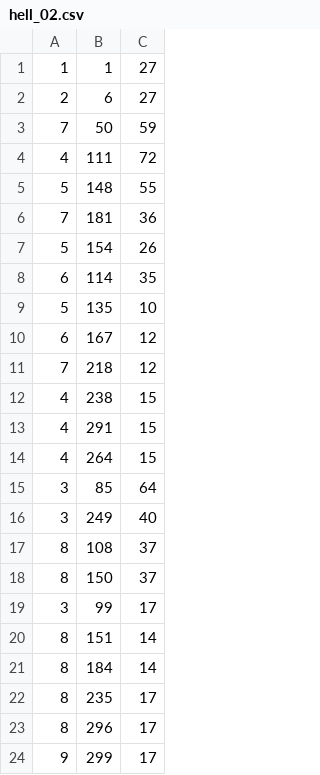
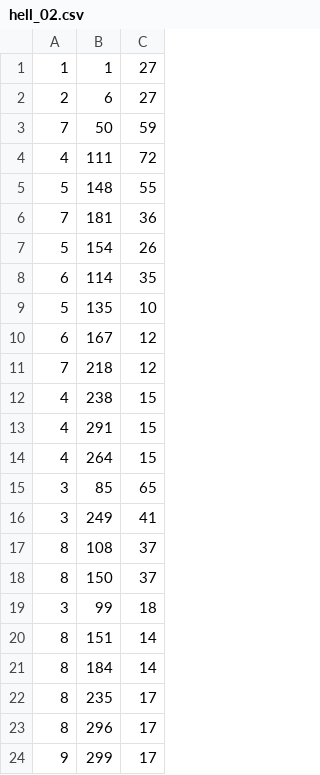
Before and after one commit to APairOfTwo/TAOBZ, a CSV file: res/csv/hell_02.csv, drawn as a sheet.

```diff
--- a/res/csv/hell_02.csv
+++ b/res/csv/hell_02.csv
@@ -14,7 +14,7 @@
 4;264;15
-3;85;64
-3;249;40
+3;85;65
+3;249;41
 8;108;37
 8;150;37
-3;99;17
+3;99;18
 8;151;14
```
Also changed, not shown: res/csv/hell_03.csv, 6 other files.
